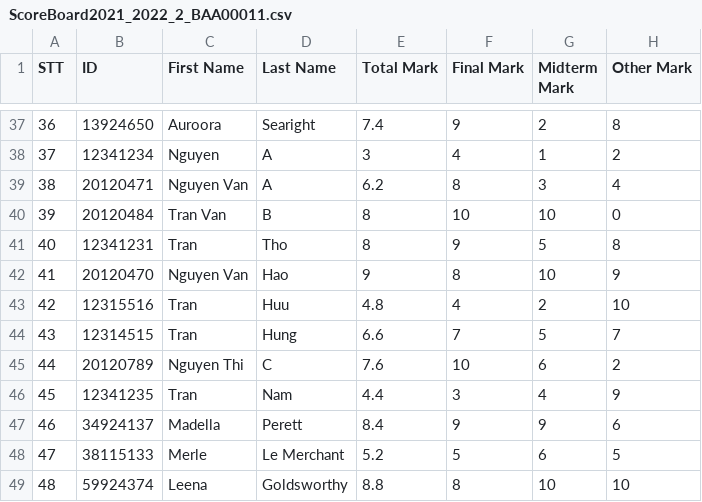
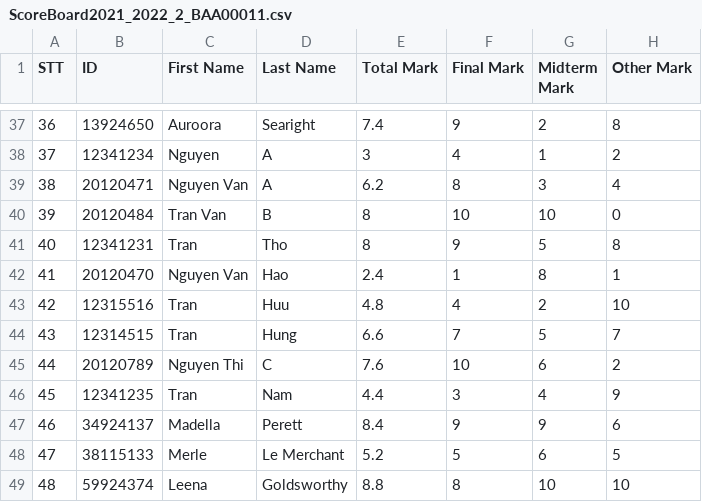
Before and after one commit to Nguyen-Hao/Course-Registration-System, a CSV file: FinalProject/ScoreBoard2021_2022_2_BAA00011.csv, drawn as a sheet; only a part is shown, gaps mark what is left out.

```diff
--- a/FinalProject/ScoreBoard2021_2022_2_BAA00011.csv
+++ b/FinalProject/ScoreBoard2021_2022_2_BAA00011.csv
@@ -41,3 +41,3 @@ STT,ID,First Name,Last Name,Total Mark, Final Mark, Midterm Mark, Other Mark
 40,12341231,Tran,Tho,8,9,5,8
-41,20120470,Nguyen Van,Hao,9,8,10,9
+41,20120470,Nguyen Van,Hao,2.4,1,8,1
 42,12315516,Tran,Huu,4.8,4,2,10
```
Also changed, not shown: 10 other files.
